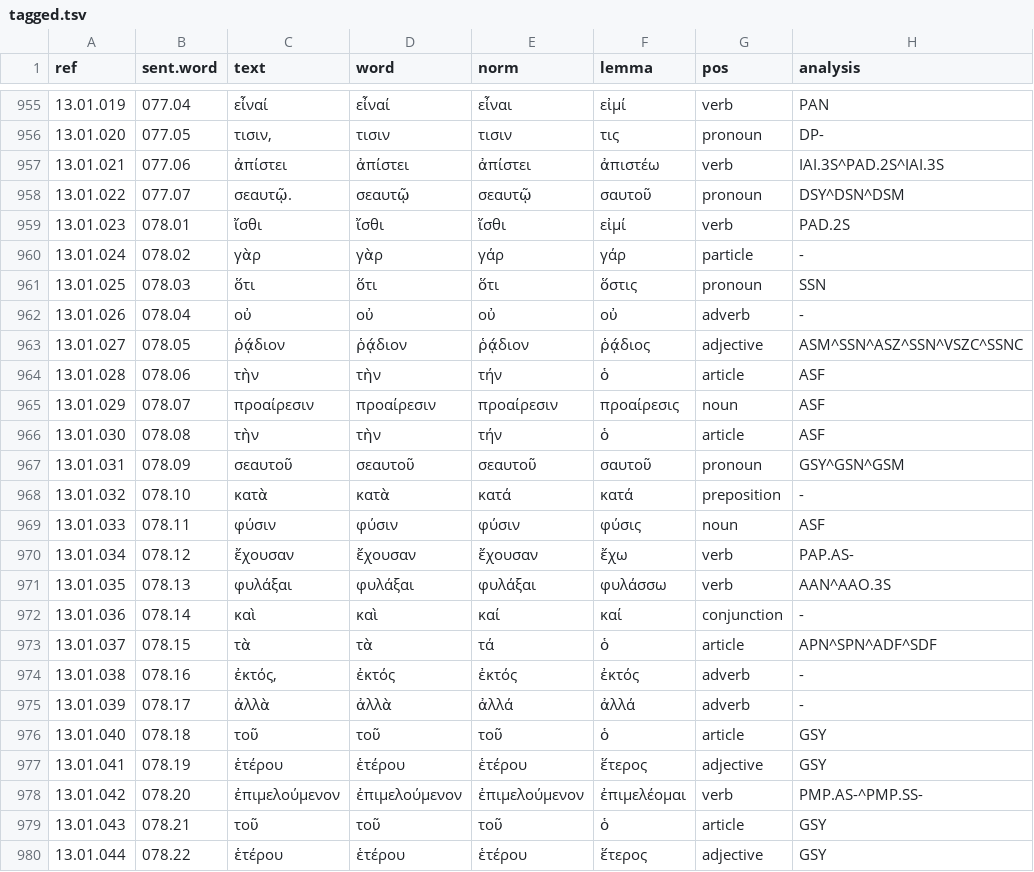
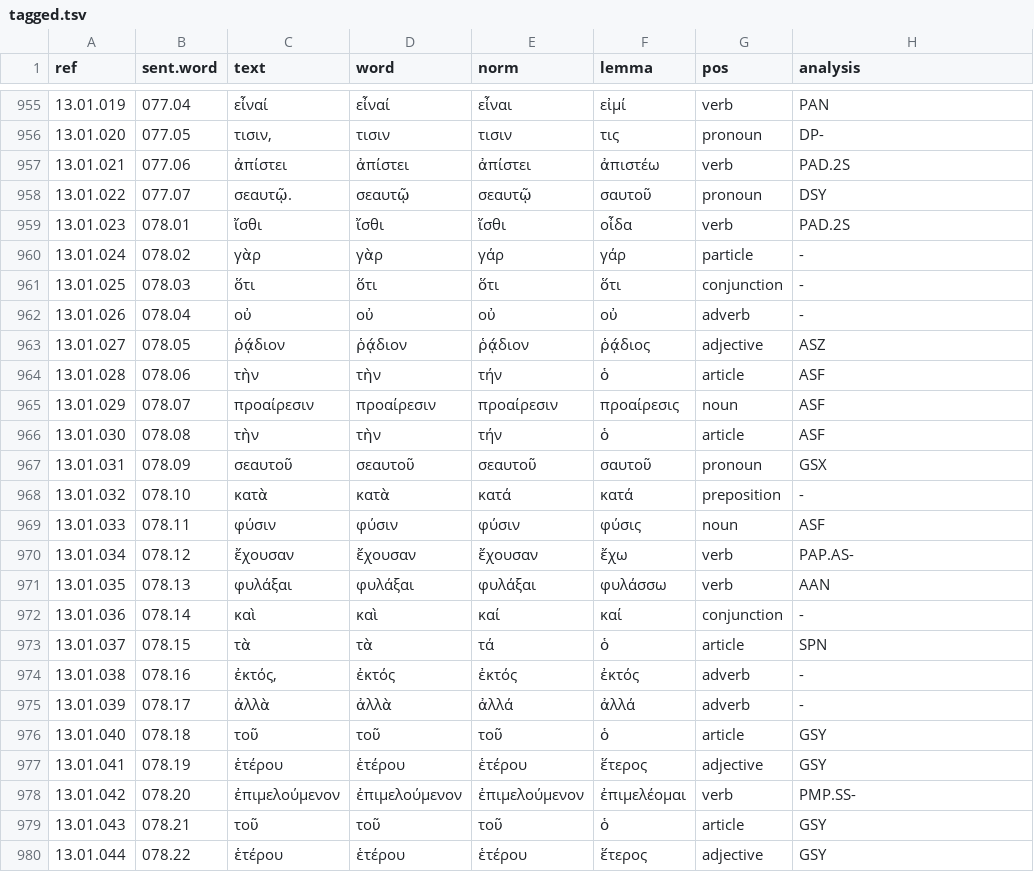
Before and after one commit to jtauber/enchiridion, a TSV file: analysis/tagged.tsv, drawn as a sheet; only a part is shown, gaps mark what is left out; the diff covers the shown part only.

```diff
--- a/analysis/tagged.tsv
+++ b/analysis/tagged.tsv
@@ -956,9 +956,9 @@ ref	sent.word	text	word	norm	lemma	pos	analysis
 13.01.020	077.05	τισιν,	τισιν	τισιν	τις	pronoun	DP-
-13.01.021	077.06	ἀπίστει	ἀπίστει	ἀπίστει	ἀπιστέω	verb	IAI.3S^PAD.2S^IAI.3S
-13.01.022	077.07	σεαυτῷ.	σεαυτῷ	σεαυτῷ	σαυτοῦ	pronoun	DSY^DSN^DSM
-13.01.023	078.01	ἴσθι	ἴσθι	ἴσθι	εἰμί	verb	PAD.2S
+13.01.021	077.06	ἀπίστει	ἀπίστει	ἀπίστει	ἀπιστέω	verb	PAD.2S
+13.01.022	077.07	σεαυτῷ.	σεαυτῷ	σεαυτῷ	σαυτοῦ	pronoun	DSY
+13.01.023	078.01	ἴσθι	ἴσθι	ἴσθι	οἶδα	verb	PAD.2S
 13.01.024	078.02	γὰρ	γὰρ	γάρ	γάρ	particle	-
-13.01.025	078.03	ὅτι	ὅτι	ὅτι	ὅστις	pronoun	SSN
+13.01.025	078.03	ὅτι	ὅτι	ὅτι	ὅτι	conjunction	-
 13.01.026	078.04	οὐ	οὐ	οὐ	οὐ	adverb	-
-13.01.027	078.05	ῥᾴδιον	ῥᾴδιον	ῥᾴδιον	ῥᾴδιος	adjective	ASM^SSN^ASZ^SSN^VSZC^SSNC
+13.01.027	078.05	ῥᾴδιον	ῥᾴδιον	ῥᾴδιον	ῥᾴδιος	adjective	ASZ
 13.01.028	078.06	τὴν	τὴν	τήν	ὁ	article	ASF
@@ -966,3 +966,3 @@ ref	sent.word	text	word	norm	lemma	pos	analysis
 13.01.030	078.08	τὴν	τὴν	τήν	ὁ	article	ASF
-13.01.031	078.09	σεαυτοῦ	σεαυτοῦ	σεαυτοῦ	σαυτοῦ	pronoun	GSY^GSN^GSM
+13.01.031	078.09	σεαυτοῦ	σεαυτοῦ	σεαυτοῦ	σαυτοῦ	pronoun	GSX
 13.01.032	078.10	κατὰ	κατὰ	κατά	κατά	preposition	-
@@ -970,5 +970,5 @@ ref	sent.word	text	word	norm	lemma	pos	analysis
 13.01.034	078.12	ἔχουσαν	ἔχουσαν	ἔχουσαν	ἔχω	verb	PAP.AS-
-13.01.035	078.13	φυλάξαι	φυλάξαι	φυλάξαι	φυλάσσω	verb	AAN^AAO.3S
+13.01.035	078.13	φυλάξαι	φυλάξαι	φυλάξαι	φυλάσσω	verb	AAN
 13.01.036	078.14	καὶ	καὶ	καί	καί	conjunction	-
-13.01.037	078.15	τὰ	τὰ	τά	ὁ	article	APN^SPN^ADF^SDF
+13.01.037	078.15	τὰ	τὰ	τά	ὁ	article	SPN
 13.01.038	078.16	ἐκτός,	ἐκτός	ἐκτός	ἐκτός	adverb	-
@@ -977,3 +977,3 @@ ref	sent.word	text	word	norm	lemma	pos	analysis
 13.01.041	078.19	ἑτέρου	ἑτέρου	ἑτέρου	ἕτερος	adjective	GSY
-13.01.042	078.20	ἐπιμελούμενον	ἐπιμελούμενον	ἐπιμελούμενον	ἐπιμελέομαι	verb	PMP.AS-^PMP.SS-
+13.01.042	078.20	ἐπιμελούμενον	ἐπιμελούμενον	ἐπιμελούμενον	ἐπιμελέομαι	verb	PMP.SS-
 13.01.043	078.21	τοῦ	τοῦ	τοῦ	ὁ	article	GSY
```
Also changed, not shown: 5 edited cells elsewhere in this file, analysis/tagged_glossed.tsv, 2 other files.
